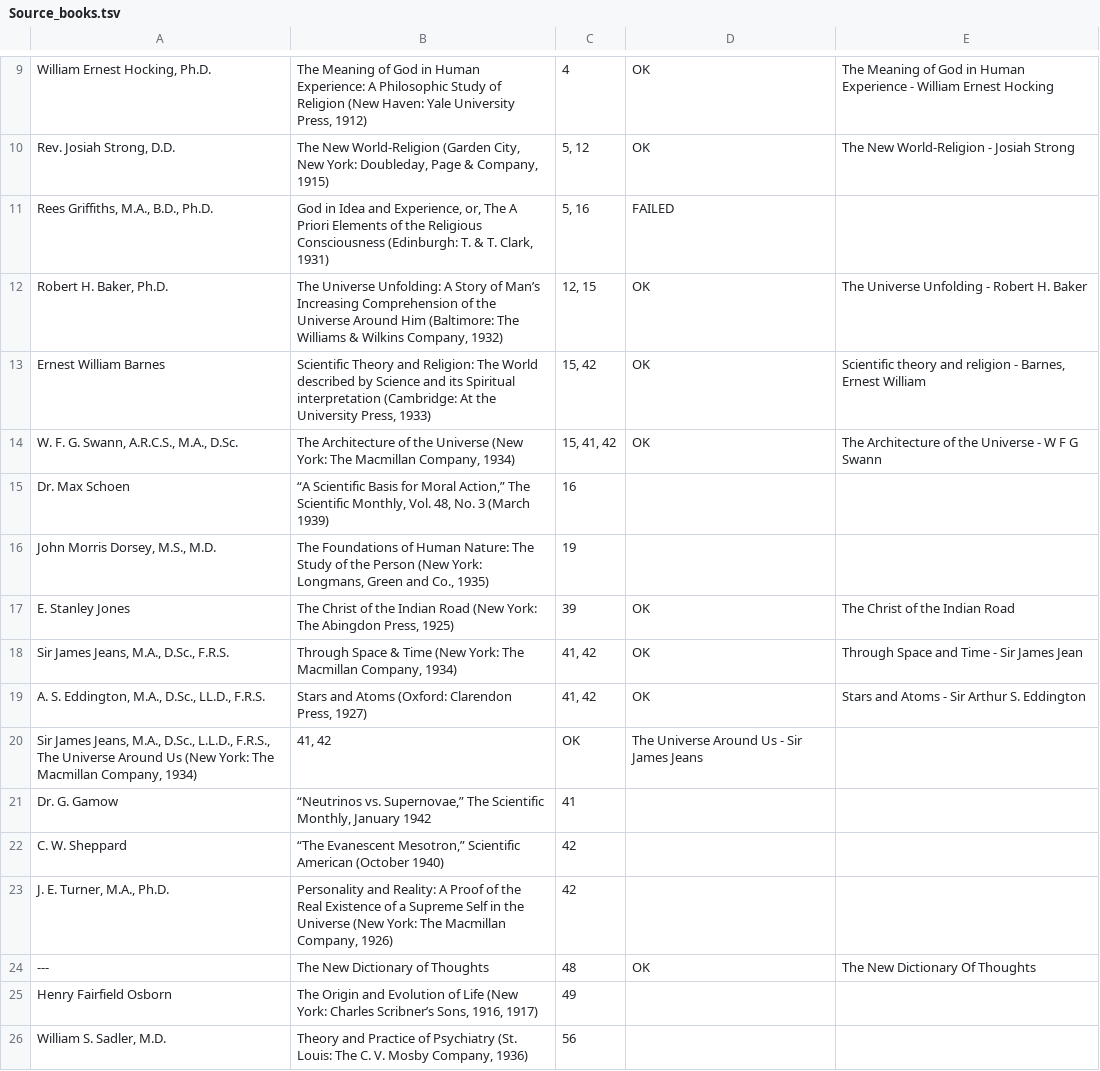
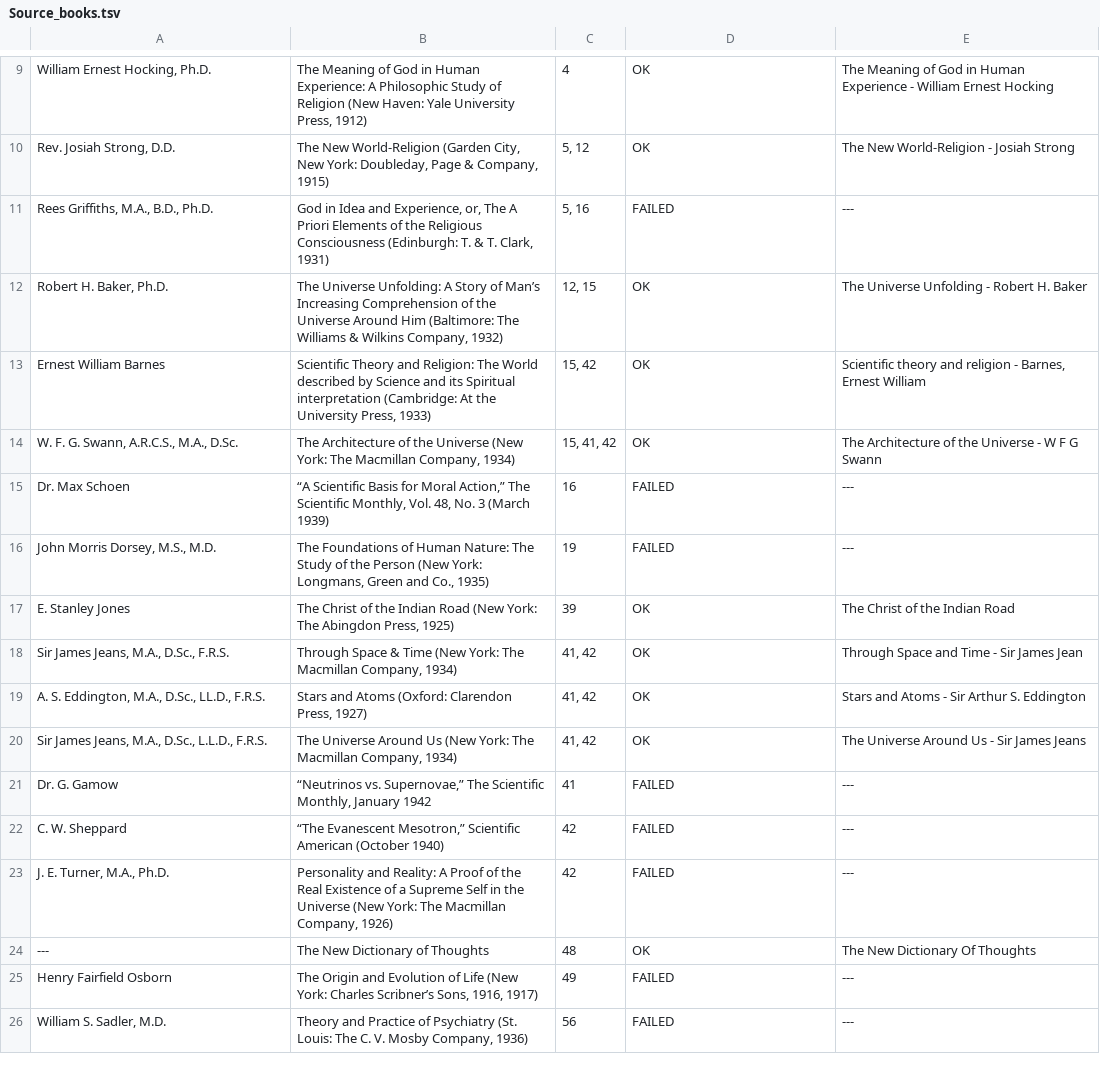
Before and after one commit to JanHerca/urantiapedia, a TSV file: input/txt/books-en/Source_books.tsv, drawn as a sheet; only a part is shown, gaps mark what is left out.

```diff
--- a/input/txt/books-en/Source_books.tsv
+++ b/input/txt/books-en/Source_books.tsv
@@ -10,3 +10,3 @@ William Ernest Hocking, Ph.D.	The Meaning of God in Human Experience: A Philosop
 Rev. Josiah Strong, D.D.	The New World-Religion (Garden City, New York: Doubleday, Page & Company, 1915)	5, 12	OK	The New World-Religion - Josiah Strong
-Rees Griffiths, M.A., B.D., Ph.D.	God in Idea and Experience, or, The A Priori Elements of the Religious Consciousness (Edinburgh: T. & T. Clark, 1931)	5, 16	FAILED
+Rees Griffiths, M.A., B.D., Ph.D.	God in Idea and Experience, or, The A Priori Elements of the Religious Consciousness (Edinburgh: T. & T. Clark, 1931)	5, 16	FAILED	---
 Robert H. Baker, Ph.D.	The Universe Unfolding: A Story of Man’s Increasing Comprehension of the Universe Around Him (Baltimore: The Williams & Wilkins Company, 1932)	12, 15	OK	The Universe Unfolding - Robert H. Baker
@@ -14,4 +14,4 @@ Ernest William Barnes	Scientific Theory and Religion: The World described by Sci
 W. F. G. Swann, A.R.C.S., M.A., D.Sc.	The Architecture of the Universe (New York: The Macmillan Company, 1934)	15, 41, 42	OK	The Architecture of the Universe - W F G Swann
-Dr. Max Schoen	“A Scientific Basis for Moral Action,” The Scientific Monthly, Vol. 48, No. 3 (March 1939)	16
-John Morris Dorsey, M.S., M.D.	The Foundations of Human Nature: The Study of the Person (New York: Longmans, Green and Co., 1935)	19
+Dr. Max Schoen	“A Scientific Basis for Moral Action,” The Scientific Monthly, Vol. 48, No. 3 (March 1939)	16	FAILED	---
+John Morris Dorsey, M.S., M.D.	The Foundations of Human Nature: The Study of the Person (New York: Longmans, Green and Co., 1935)	19	FAILED	---
 E. Stanley Jones	The Christ of the Indian Road (New York: The Abingdon Press, 1925)	39	OK	The Christ of the Indian Road
@@ -19,8 +19,8 @@ Sir James Jeans, M.A., D.Sc., F.R.S.	Through Space & Time (New York: The Macmill
 A. S. Eddington, M.A., D.Sc., LL.D., F.R.S.	Stars and Atoms (Oxford: Clarendon Press, 1927)	41, 42	OK	Stars and Atoms - Sir Arthur S. Eddington
-Sir James Jeans, M.A., D.Sc., L.L.D., F.R.S., The Universe Around Us (New York: The Macmillan Company, 1934)	41, 42	OK	The Universe Around Us - Sir James Jeans
-Dr. G. Gamow	“Neutrinos vs. Supernovae,” The Scientific Monthly, January 1942	41	
-C. W. Sheppard	“The Evanescent Mesotron,” Scientific American (October 1940)	42
-J. E. Turner, M.A., Ph.D.	Personality and Reality: A Proof of the Real Existence of a Supreme Self in the Universe (New York: The Macmillan Company, 1926)	42
+Sir James Jeans, M.A., D.Sc., L.L.D., F.R.S.	The Universe Around Us (New York: The Macmillan Company, 1934)	41, 42	OK	The Universe Around Us - Sir James Jeans
+Dr. G. Gamow	“Neutrinos vs. Supernovae,” The Scientific Monthly, January 1942	41	FAILED	---
+C. W. Sheppard	“The Evanescent Mesotron,” Scientific American (October 1940)	42	FAILED	---
+J. E. Turner, M.A., Ph.D.	Personality and Reality: A Proof of the Real Existence of a Supreme Self in the Universe (New York: The Macmillan Company, 1926)	42	FAILED	---
 ---	The New Dictionary of Thoughts	48	OK	The New Dictionary Of Thoughts
-Henry Fairfield Osborn	The Origin and Evolution of Life (New York: Charles Scribner’s Sons, 1916, 1917)	49	
-William S. Sadler, M.D.	Theory and Practice of Psychiatry (St. Louis: The C. V. Mosby Company, 1936)	56	
+Henry Fairfield Osborn	The Origin and Evolution of Life (New York: Charles Scribner’s Sons, 1916, 1917)	49	FAILED	---
+William S. Sadler, M.D.	Theory and Practice of Psychiatry (St. Louis: The C. V. Mosby Company, 1936)	56	FAILED	---
```
Also changed, not shown: input/txt/books-en/Religious_books.tsv.
